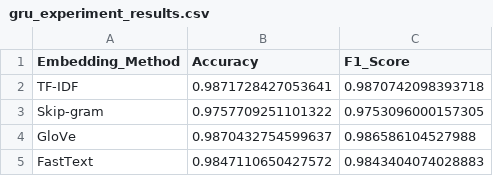
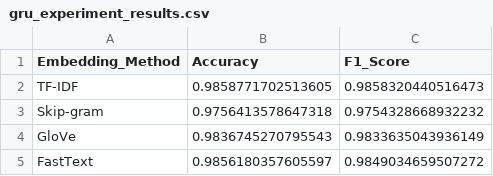
Before and after one commit to elyse003/Formative2_Medical_Text_Classification, a CSV file: results/gru_experiment_results.csv, drawn as a sheet.

Commit message:
chore: added models comparison table

```diff
--- a/results/gru_experiment_results.csv
+++ b/results/gru_experiment_results.csv
@@ -1,5 +1,5 @@
 Embedding_Method,Accuracy,F1_Score
-TF-IDF,0.9871728427053641,0.9870742098393718
-Skip-gram,0.9757709251101322,0.9753096000157305
-GloVe,0.9870432754599637,0.986586104527988
-FastText,0.9847110650427572,0.9843404074028883
+TF-IDF,0.9858771702513605,0.9858320440516473
+Skip-gram,0.9756413578647318,0.9754328668932232
+GloVe,0.9836745270795543,0.9833635043936149
+FastText,0.9856180357605597,0.9849034659507272
```
Also changed, not shown: 1 other file.
